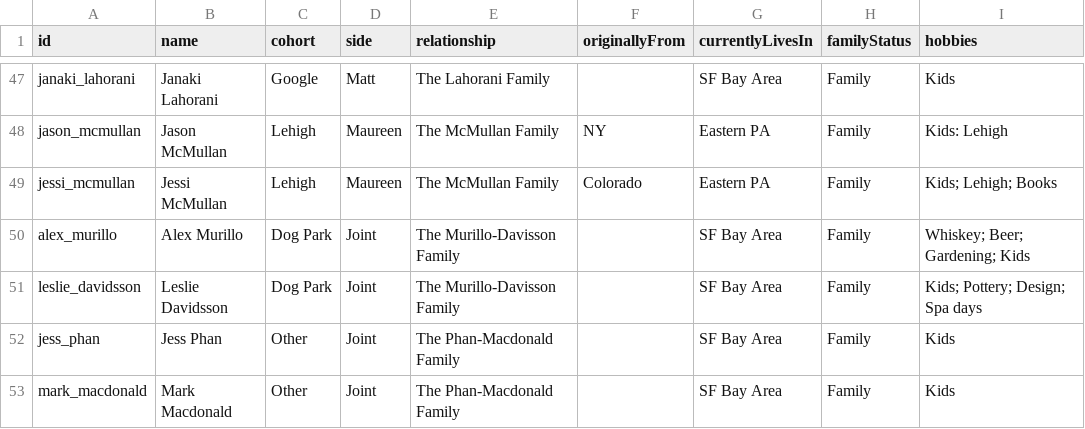
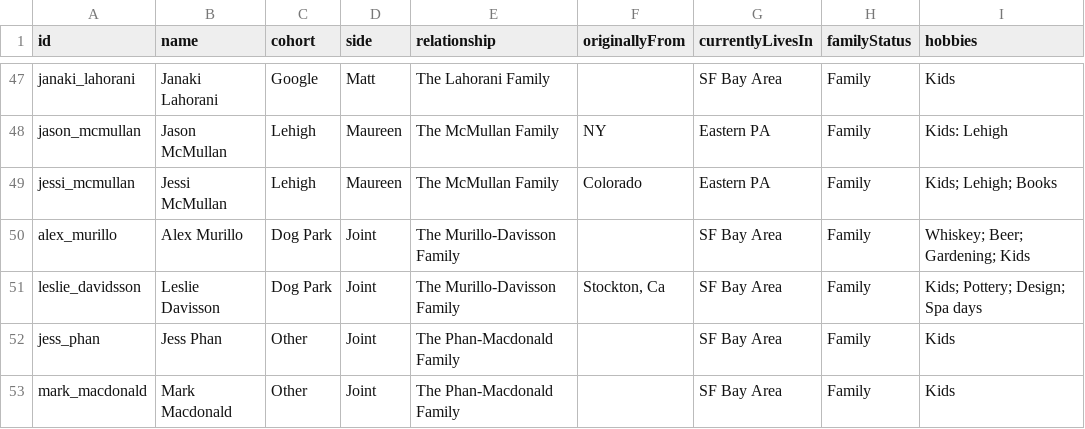
Before and after one commit to mhoying/wedding-graph, a CSV file: public/guests_template.csv, drawn as a sheet; only a part is shown, gaps mark what is left out.

Commit message:
Update Leslie Davisson name spelling and hometown to Stockton, Ca across all files and enhance issue parser

```diff
--- a/public/guests_template.csv
+++ b/public/guests_template.csv
@@ -50,3 +50,3 @@ jessi_mcmullan,"Jessi McMullan","Lehigh","Maureen","The McMullan Family","Colora
 alex_murillo,"Alex Murillo","Dog Park","Joint","The Murillo-Davisson Family","","SF Bay Area","Family","Whiskey; Beer; Gardening; Kids"
-leslie_davidsson,"Leslie Davidsson","Dog Park","Joint","The Murillo-Davisson Family","","SF Bay Area","Family","Kids; Pottery; Design; Spa days"
+leslie_davidsson,"Leslie Davisson","Dog Park","Joint","The Murillo-Davisson Family","Stockton, Ca","SF Bay Area","Family","Kids; Pottery; Design; Spa days"
 jess_phan,"Jess Phan","Other","Joint","The Phan-Macdonald Family","","SF Bay Area","Family","Kids"
```
Also changed, not shown: 4 other files.
